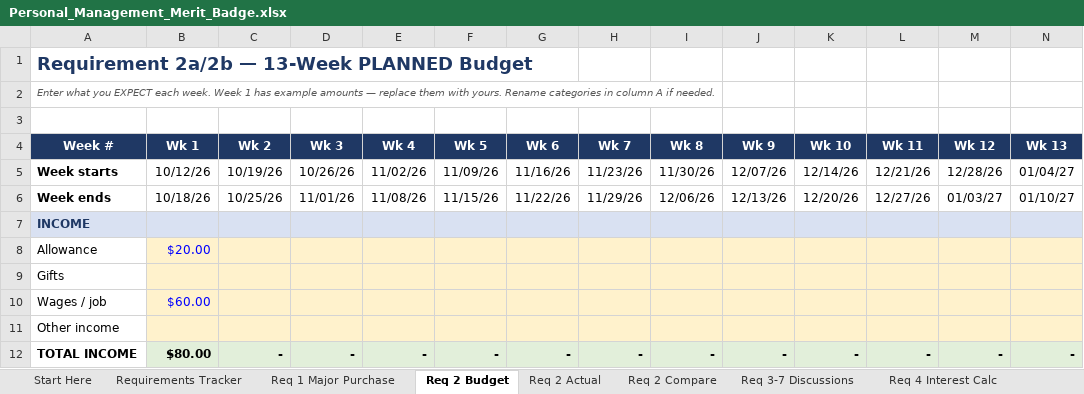
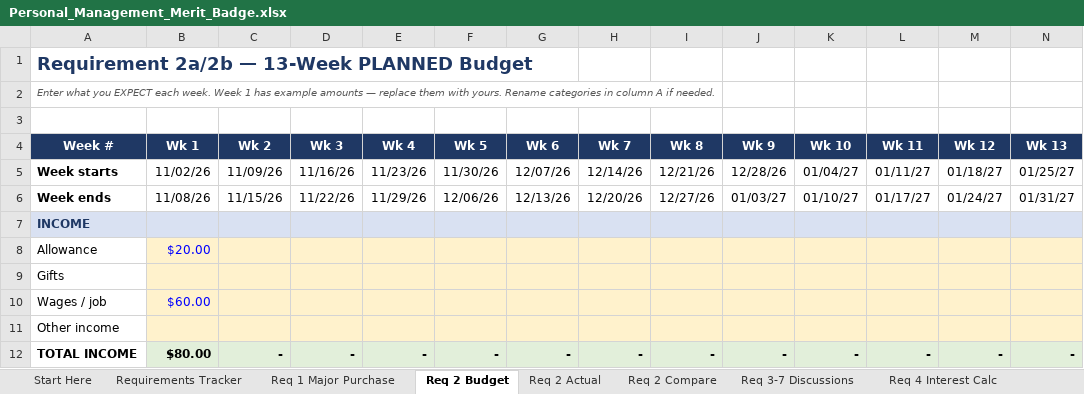
Before and after one commit to ReaAI1/KingClaude, an Excel workbook: personal-management/Personal_Management_Merit_Badge.xlsx, sheet Req 2 Budget, drawn as a sheet; only a part is shown; values as stored, in another font and other column widths than the file's, no borders; conditional formats not drawn; the diff names each change by its address in the sheet, - before the commit and + after, or states it on an @@ line.

```diff
--- a/personal-management/Personal_Management_Merit_Badge.xlsx (sheet Req 2 Budget)
+++ b/personal-management/Personal_Management_Merit_Badge.xlsx (sheet Req 2 Budget)
-B5 (Wk 1): 10/12/26
+B5 (Wk 1): 11/02/26
-C5 (Wk 2): 10/19/26
+C5 (Wk 2): 11/09/26
-D5 (Wk 3): 10/26/26
+D5 (Wk 3): 11/16/26
-E5 (Wk 4): 11/02/26
+E5 (Wk 4): 11/23/26
-F5 (Wk 5): 11/09/26
+F5 (Wk 5): 11/30/26
-G5 (Wk 6): 11/16/26
+G5 (Wk 6): 12/07/26
-H5 (Wk 7): 11/23/26
+H5 (Wk 7): 12/14/26
-I5 (Wk 8): 11/30/26
+I5 (Wk 8): 12/21/26
-J5 (Wk 9): 12/07/26
+J5 (Wk 9): 12/28/26
-K5 (Wk 10): 12/14/26
+K5 (Wk 10): 01/04/27
-L5 (Wk 11): 12/21/26
+L5 (Wk 11): 01/11/27
-M5 (Wk 12): 12/28/26
+M5 (Wk 12): 01/18/27
-N5 (Wk 13): 01/04/27
+N5 (Wk 13): 01/25/27
-B6 (Wk 1): 10/18/26
+B6 (Wk 1): 11/08/26
-C6 (Wk 2): 10/25/26
+C6 (Wk 2): 11/15/26
-D6 (Wk 3): 11/01/26
+D6 (Wk 3): 11/22/26
-E6 (Wk 4): 11/08/26
+E6 (Wk 4): 11/29/26
-F6 (Wk 5): 11/15/26
+F6 (Wk 5): 12/06/26
-G6 (Wk 6): 11/22/26
+G6 (Wk 6): 12/13/26
-H6 (Wk 7): 11/29/26
+H6 (Wk 7): 12/20/26
-I6 (Wk 8): 12/06/26
+I6 (Wk 8): 12/27/26
-J6 (Wk 9): 12/13/26
+J6 (Wk 9): 01/03/27
-K6 (Wk 10): 12/20/26
+K6 (Wk 10): 01/10/27
-L6 (Wk 11): 12/27/26
+L6 (Wk 11): 01/17/27
-M6 (Wk 12): 01/03/27
+M6 (Wk 12): 01/24/27
-N6 (Wk 13): 01/10/27
+N6 (Wk 13): 01/31/27
```
Also changed, not shown: sheet Req 9 Project Plan, sheet Req 8 Time Mgmt, sheet Requirements Tracker, sheet Req 1 Major Purchase, sheet Req 3-7 Discussions, sheet Req 2 Actual, 3 more sheets, formulas that keep their value.
